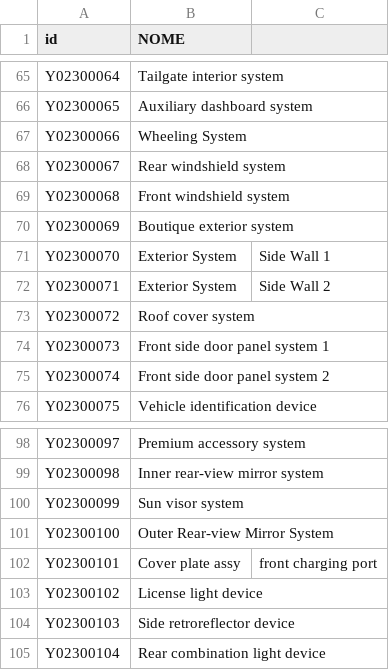
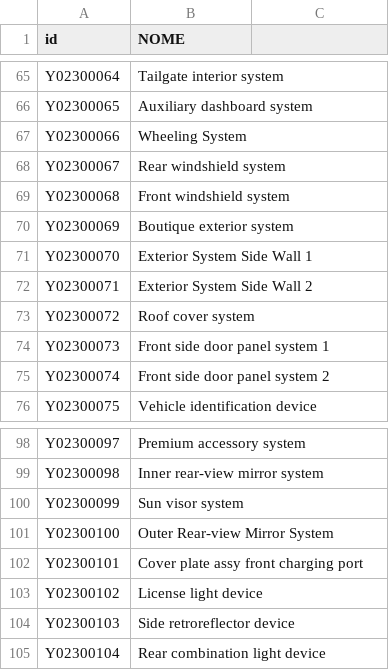
Before and after one commit to MicheleYOYO/YOYO-SpareParts, a CSV file: nomeSinotticiMY24.csv, drawn as a sheet; only a part is shown, gaps mark what is left out.

Commit message:
Update nomeSinotticiMY24.csv

```diff
--- a/nomeSinotticiMY24.csv
+++ b/nomeSinotticiMY24.csv
@@ -70,4 +70,4 @@ Y02300068,Front windshield system
 Y02300069,Boutique exterior system
-Y02300070,Exterior System, Side Wall 1
-Y02300071,Exterior System, Side Wall 2
+Y02300070,Exterior System Side Wall 1
+Y02300071,Exterior System Side Wall 2
 Y02300072,Roof cover system
@@ -101,3 +101,3 @@ Y02300099,Sun visor system
 Y02300100,Outer Rear-view Mirror System
-Y02300101,Cover plate assy, front charging port
+Y02300101,Cover plate assy front charging port
 Y02300102,License light device
```
